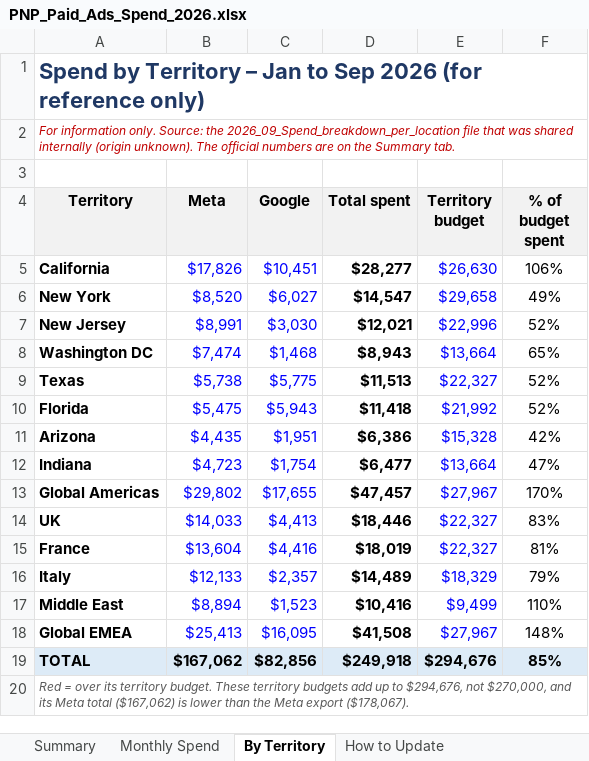
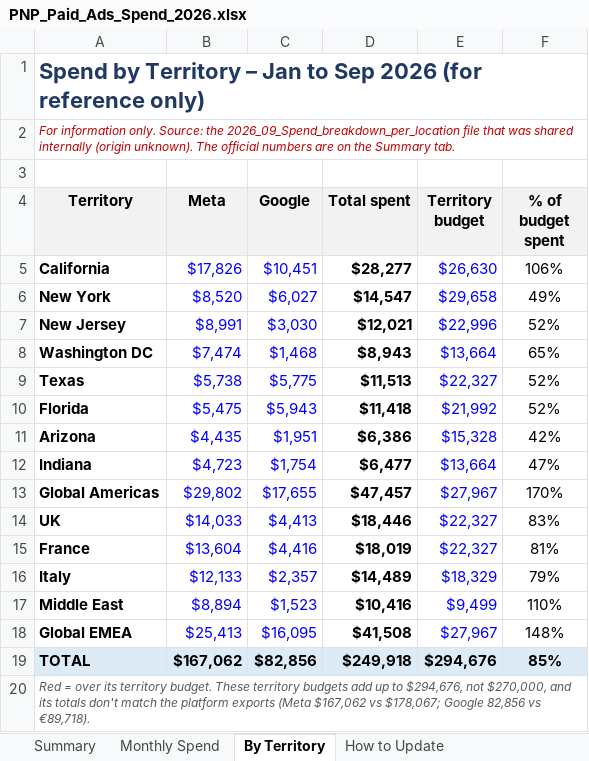
Before and after one commit to felipecardenassa-sudo/pnp, an Excel workbook: PNP_Paid_Ads_Spend_2026.xlsx, sheet By Territory, drawn as a sheet; values as stored, in another font and other column widths than the file's, no borders; conditional formats not drawn; the diff names each change by its address in the sheet, - before the commit and + after, or states it on an @@ line.

```diff
--- a/PNP_Paid_Ads_Spend_2026.xlsx (sheet By Territory)
+++ b/PNP_Paid_Ads_Spend_2026.xlsx (sheet By Territory)
-A20 (Territory): …and its Meta total ($167,062) is lower than the Meta export ($178,067).
+A20 (Territory): …and its totals don't match the platform exports (Meta $167,062 vs $178,067; Google 82,856 vs €89,718).
```
Also changed, not shown: sheet Summary, sheet Monthly Spend, sheet How to Update, formulas that keep their value.
